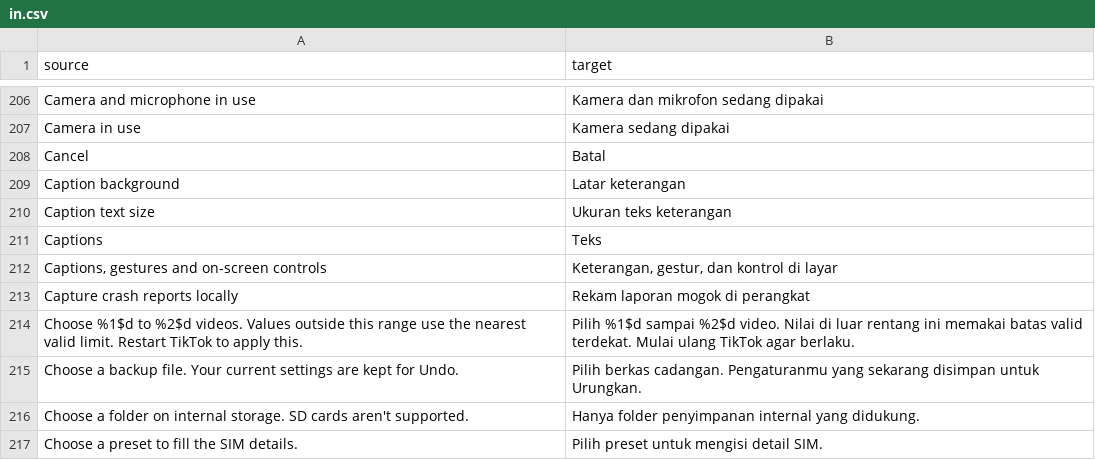
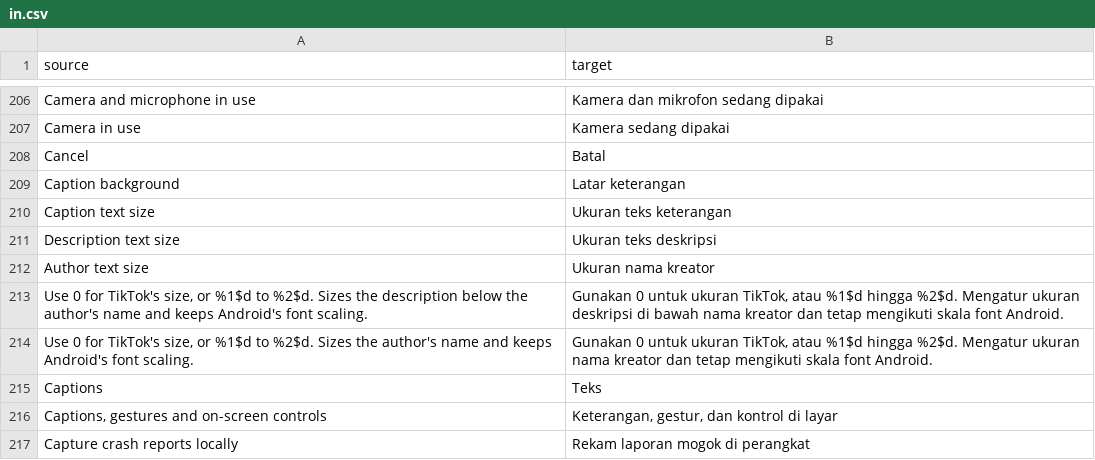
Before and after one commit to BlackGold8282/HushFeed, a CSV file: extensions/tiktok/src/main/l10n/in.csv, drawn as a sheet; only a part is shown, gaps mark what is left out; the shorter side is filled out with more unchanged rows.

Commit message:
feat(feed): add independent description and author text sizes
Refs #66. Caption style sizes spoken subtitles only, and the
description and author renderers sit outside that hook. Add Feed text
sizes: the description builder's paint takes the chosen size before
line breaking, the author title is sized before the native bind
measures it, and 0 keeps TikTok's size.

A recycled author owner now restores and drops its previous title, so
a setting change can't rebind an old item into the replacement. A
description refresh runs only when the tracked View still belongs to
its controller, and a replacement View reached through the native
layout cache is tracked for the next change. The private author
refresh is renamed so each patch bridge name stays unique.

```diff
--- a/extensions/tiktok/src/main/l10n/in.csv
+++ b/extensions/tiktok/src/main/l10n/in.csv
@@ -210,2 +210,6 @@ Caption background,Latar keterangan
 Caption text size,Ukuran teks keterangan
+Description text size,Ukuran teks deskripsi
+Author text size,Ukuran nama kreator
+"Use 0 for TikTok's size, or %1$d to %2$d. Sizes the description below the author's name and keeps Android's font scaling.","Gunakan 0 untuk ukuran TikTok, atau %1$d hingga %2$d. Mengatur ukuran deskripsi di bawah nama kreator dan tetap mengikuti skala font Android."
+"Use 0 for TikTok's size, or %1$d to %2$d. Sizes the author's name and keeps Android's font scaling.","Gunakan 0 untuk ukuran TikTok, atau %1$d hingga %2$d. Mengatur ukuran nama kreator dan tetap mengikuti skala font Android."
 Captions,Teks
```
Also changed, not shown: extensions/tiktok/src/main/l10n/de.tsv, extensions/tiktok/src/main/l10n/es.tsv, 23 other files.
